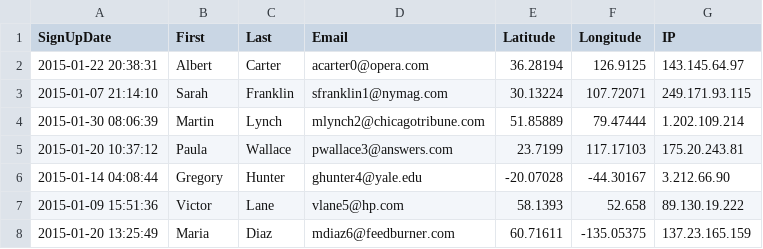
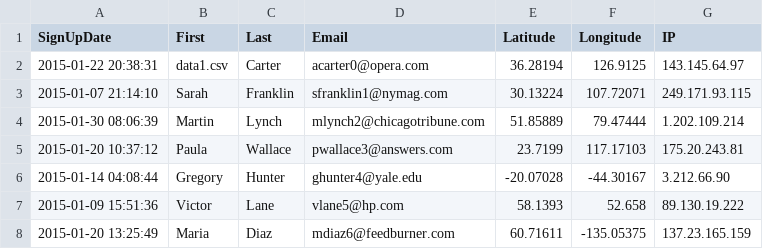
Before and after one commit to antillgrp/swdv-620-web-apps-final-project, a CSV file: code-challenge/etl/data1.csv, drawn as a sheet; only a part is shown.

Commit message:
Add files via upload
code-challenge update

```diff
--- a/code-challenge/etl/data1.csv
+++ b/code-challenge/etl/data1.csv
@@ -1,3 +1,3 @@
 SignUpDate,First,Last,Email,Latitude,Longitude,IP
-2015-01-22 20:38:31,Albert,Carter,acarter0@opera.com,36.28194,126.9125,143.145.64.97
+2015-01-22 20:38:31,data1.csv,Carter,acarter0@opera.com,36.28194,126.9125,143.145.64.97
 2015-01-07 21:14:10,Sarah,Franklin,sfranklin1@nymag.com,30.13224,107.72071,249.171.93.115
```
Also changed, not shown: code-challenge/etl/data2.csv, 5 other files.
